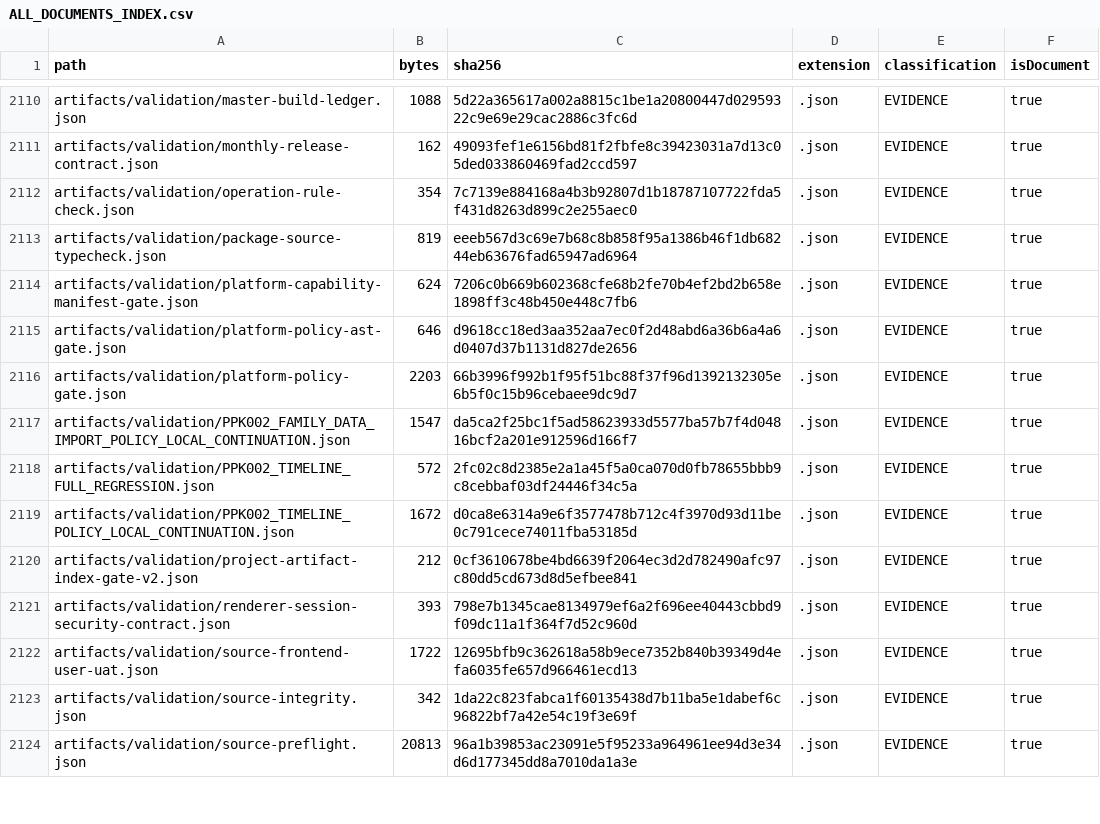
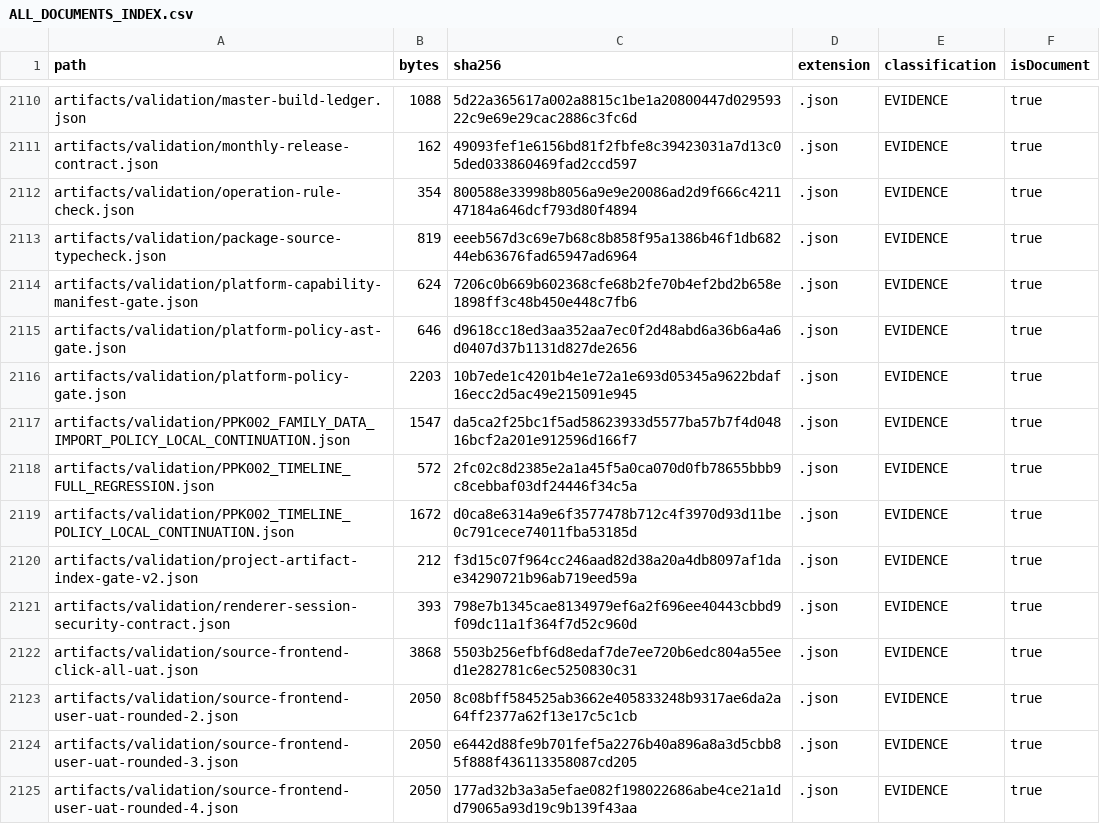
Before and after one commit to hsynmyssrgl/Anadolu-Parsi-AYM, a CSV file: artifacts/manifests/ALL_DOCUMENTS_INDEX.csv, drawn as a sheet; only a part is shown, gaps mark what is left out; the shorter side is filled out with more unchanged rows; the diff covers the shown part only.

```diff
--- a/artifacts/manifests/ALL_DOCUMENTS_INDEX.csv
+++ b/artifacts/manifests/ALL_DOCUMENTS_INDEX.csv
@@ -2111,3 +2111,3 @@ artifacts/validation/master-build-ledger.json,1088,5d22a365617a002a8815c1be1a208
 artifacts/validation/monthly-release-contract.json,162,49093fef1e6156bd81f2fbfe8c39423031a7d13c05ded033860469fad2ccd597,.json,EVIDENCE,true
-artifacts/validation/operation-rule-check.json,354,7c7139e884168a4b3b92807d1b18787107722fda5f431d8263d899c2e255aec0,.json,EVIDENCE,true
+artifacts/validation/operation-rule-check.json,354,800588e33998b8056a9e9e20086ad2d9f666c421147184a646dcf793d80f4894,.json,EVIDENCE,true
 artifacts/validation/package-source-typecheck.json,819,eeeb567d3c69e7b68c8b858f95a1386b46f1db68244eb63676fad65947ad6964,.json,EVIDENCE,true
@@ -2115,3 +2115,3 @@ artifacts/validation/platform-capability-manifest-gate.json,624,7206c0b669b60236
 artifacts/validation/platform-policy-ast-gate.json,646,d9618cc18ed3aa352aa7ec0f2d48abd6a36b6a4a6d0407d37b1131d827de2656,.json,EVIDENCE,true
-artifacts/validation/platform-policy-gate.json,2203,66b3996f992b1f95f51bc88f37f96d1392132305e6b5f0c15b96cebaee9dc9d7,.json,EVIDENCE,true
+artifacts/validation/platform-policy-gate.json,2203,10b7ede1c4201b4e1e72a1e693d05345a9622bdaf16ecc2d5ac49e215091e945,.json,EVIDENCE,true
 artifacts/validation/PPK002_FAMILY_DATA_IMPORT_POLICY_LOCAL_CONTINUATION.json,1547,da5ca2f25bc1f5ad58623933d5577ba57b7f4d04816bcf2a201e912596d166f7,.json,EVIDENCE,true
@@ -2119,3 +2119,7 @@ artifacts/validation/PPK002_TIMELINE_FULL_REGRESSION.json,572,2fc02c8d2385e2a1a4
 artifacts/validation/PPK002_TIMELINE_POLICY_LOCAL_CONTINUATION.json,1672,d0ca8e6314a9e6f3577478b712c4f3970d93d11be0c791cece74011fba53185d,.json,EVIDENCE,true
-artifacts/validation/project-artifact-index-gate-v2.json,212,0cf3610678be4bd6639f2064ec3d2d782490afc97c80dd5cd673d8d5efbee841,.json,EVIDENCE,true
+artifacts/validation/project-artifact-index-gate-v2.json,212,f3d15c07f964cc246aad82d38a20a4db8097af1dae34290721b96ab719eed59a,.json,EVIDENCE,true
 artifacts/validation/renderer-session-security-contract.json,393,798e7b1345cae8134979ef6a2f696ee40443cbbd9f09dc11a1f364f7d52c960d,.json,EVIDENCE,true
+artifacts/validation/source-frontend-click-all-uat.json,3868,5503b256efbf6d8edaf7de7ee720b6edc804a55eed1e282781c6ec5250830c31,.json,EVIDENCE,true
+artifacts/validation/source-frontend-user-uat-rounded-2.json,2050,8c08bff584525ab3662e405833248b9317ae6da2a64ff2377a62f13e17c5c1cb,.json,EVIDENCE,true
+artifacts/validation/source-frontend-user-uat-rounded-3.json,2050,e6442d88fe9b701fef5a2276b40a896a8a3d5cbb85f888f436113358087cd205,.json,EVIDENCE,true
+artifacts/validation/source-frontend-user-uat-rounded-4.json,2050,177ad32b3a3a5efae082f198022686abe4ce21a1dd79065a93d19c9b139f43aa,.json,EVIDENCE,true
```
Also changed, not shown: 1 added row and 37 edited cells elsewhere in this file, artifacts/manifests/PROJECT_ARTIFACT_INDEX.csv, 10 other files.
